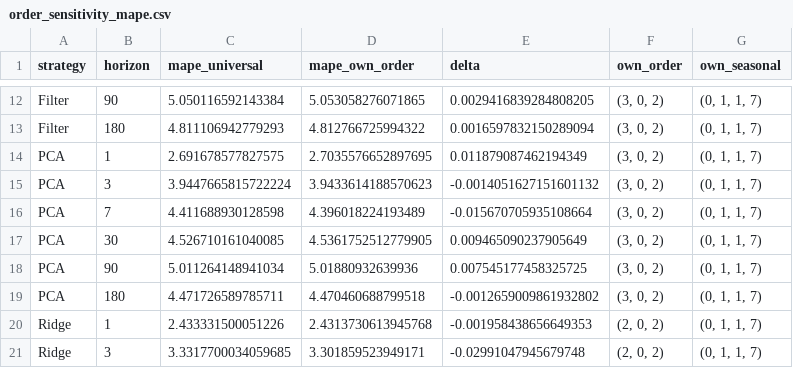
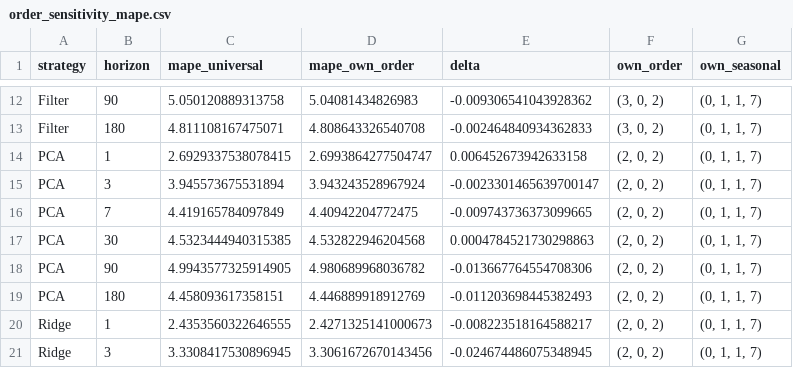
Before and after one commit to kkoutris/master-thesis---energy-demand-forecasting, a CSV file: data/order_sensitivity_mape.csv, drawn as a sheet; only a part is shown, gaps mark what is left out; the diff covers the shown part only; the diff names each change by its address in the sheet, - before the commit and + after, or states it on an @@ line.

```diff
--- a/data/order_sensitivity_mape.csv
+++ b/data/order_sensitivity_mape.csv
-C12 (mape_universal): 5.050116592143384
+C12 (mape_universal): 5.050120889313758
-D12 (mape_own_order): 5.053058276071865
+D12 (mape_own_order): 5.04081434826983
-E12 (delta): 0.0029416839284808205
+E12 (delta): -0.009306541043928362
-C13 (mape_universal): 4.811106942779293
+C13 (mape_universal): 4.811108167475071
-D13 (mape_own_order): 4.812766725994322
+D13 (mape_own_order): 4.808643326540708
-E13 (delta): 0.0016597832150289094
+E13 (delta): -0.002464840934362833
-C14 (mape_universal): 2.691678577827575
+C14 (mape_universal): 2.6929337538078415
-D14 (mape_own_order): 2.7035576652897695
+D14 (mape_own_order): 2.6993864277504747
-E14 (delta): 0.011879087462194349
+E14 (delta): 0.006452673942633158
-F14:F19 (own_order): (3, 0, 2)
+F14:F19 (own_order): (2, 0, 2)
-C15 (mape_universal): 3.9447665815722224
+C15 (mape_universal): 3.945573675531894
-D15 (mape_own_order): 3.9433614188570623
+D15 (mape_own_order): 3.943243528967924
-E15 (delta): -0.0014051627151601132
+E15 (delta): -0.0023301465639700147
-C16 (mape_universal): 4.411688930128598
+C16 (mape_universal): 4.419165784097849
-D16 (mape_own_order): 4.396018224193489
+D16 (mape_own_order): 4.40942204772475
-E16 (delta): -0.015670705935108664
+E16 (delta): -0.009743736373099665
-C17 (mape_universal): 4.526710161040085
+C17 (mape_universal): 4.5323444940315385
-D17 (mape_own_order): 4.5361752512779905
+D17 (mape_own_order): 4.532822946204568
-E17 (delta): 0.009465090237905649
+E17 (delta): 0.0004784521730298863
-C18 (mape_universal): 5.011264148941034
+C18 (mape_universal): 4.9943577325914905
-D18 (mape_own_order): 5.01880932639936
+D18 (mape_own_order): 4.980689968036782
-E18 (delta): 0.007545177458325725
+E18 (delta): -0.013667764554708306
-C19 (mape_universal): 4.471726589785711
+C19 (mape_universal): 4.458093617358151
-D19 (mape_own_order): 4.470460688799518
+D19 (mape_own_order): 4.446889918912769
-E19 (delta): -0.0012659009861932802
+E19 (delta): -0.011203698445382493
-C20 (mape_universal): 2.433331500051226
+C20 (mape_universal): 2.4353560322646555
-D20 (mape_own_order): 2.4313730613945768
+D20 (mape_own_order): 2.4271325141000673
-E20 (delta): -0.001958438656649353
+E20 (delta): -0.008223518164588217
-C21 (mape_universal): 3.3317700034059685
+C21 (mape_universal): 3.3308417530896945
-D21 (mape_own_order): 3.301859523949171
+D21 (mape_own_order): 3.3061672670143456
-E21 (delta): -0.02991047945679748
+E21 (delta): -0.024674486075348945
```
Also changed, not shown: 60 edited cells elsewhere in this file, data/fourier_ablation_mape.csv, data/interpolation_sensitivity_cv.csv, 13 other files.
